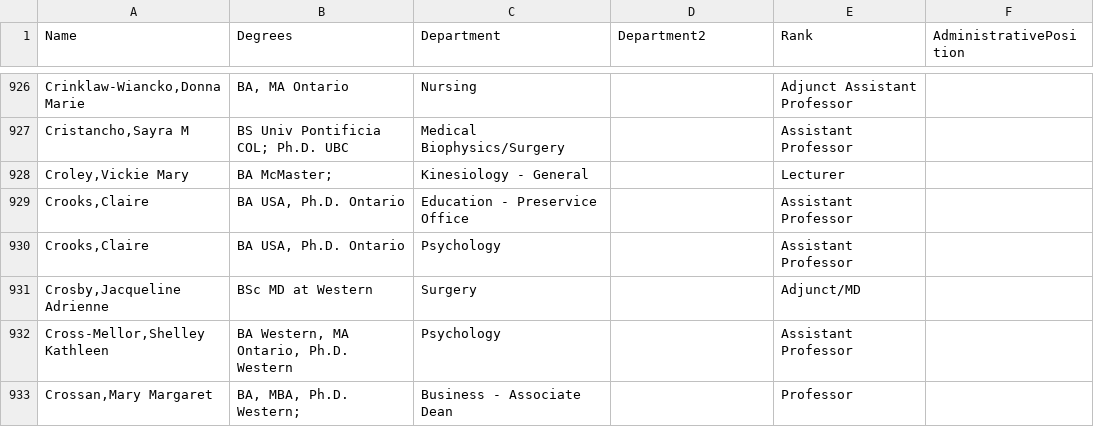
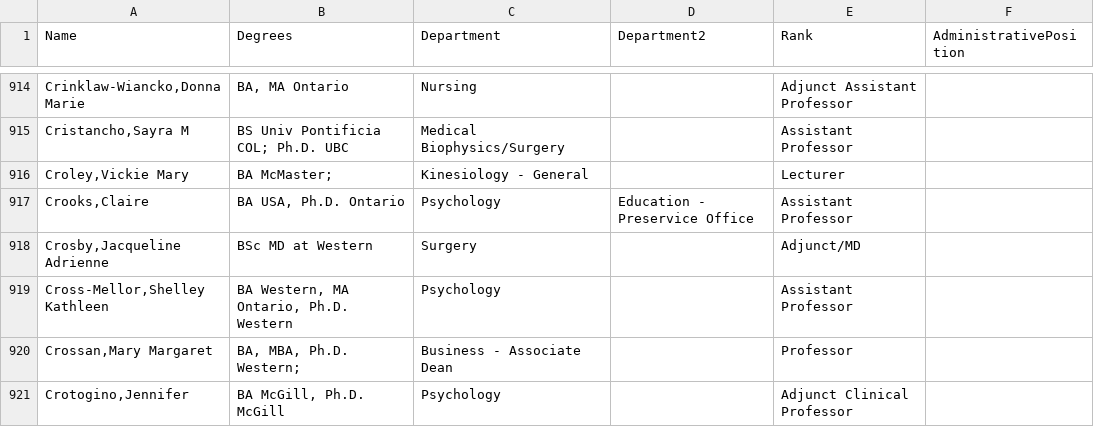
Before and after one commit to arashsoft/researchmap, a CSV file: data/All_Faculty.csv, drawn as a sheet; only a part is shown, gaps mark what is left out; the shorter side is filled out with more unchanged rows; the diff covers the shown part only.

```diff
--- a/data/All_Faculty.csv
+++ b/data/All_Faculty.csv
@@ -928,4 +916,3 @@ Name,Degrees,Department,Department2,Rank,AdministrativePosition
 "Croley,Vickie Mary ",BA McMaster; ,Kinesiology - General ,,Lecturer ,
-"Crooks,Claire ","BA USA, Ph.D. Ontario ",Education - Preservice Office ,,Assistant Professor ,
-"Crooks,Claire ","BA USA, Ph.D. Ontario ",Psychology ,,Assistant Professor ,
+"Crooks,Claire ","BA USA, Ph.D. Ontario ",Psychology ,Education - Preservice Office ,Assistant Professor ,
 "Crosby,Jacqueline Adrienne ",BSc MD at Western ,Surgery ,,Adjunct/MD ,
```
Also changed, not shown: 12 removed rows and 10 edited cells elsewhere in this file, 3 other files.
